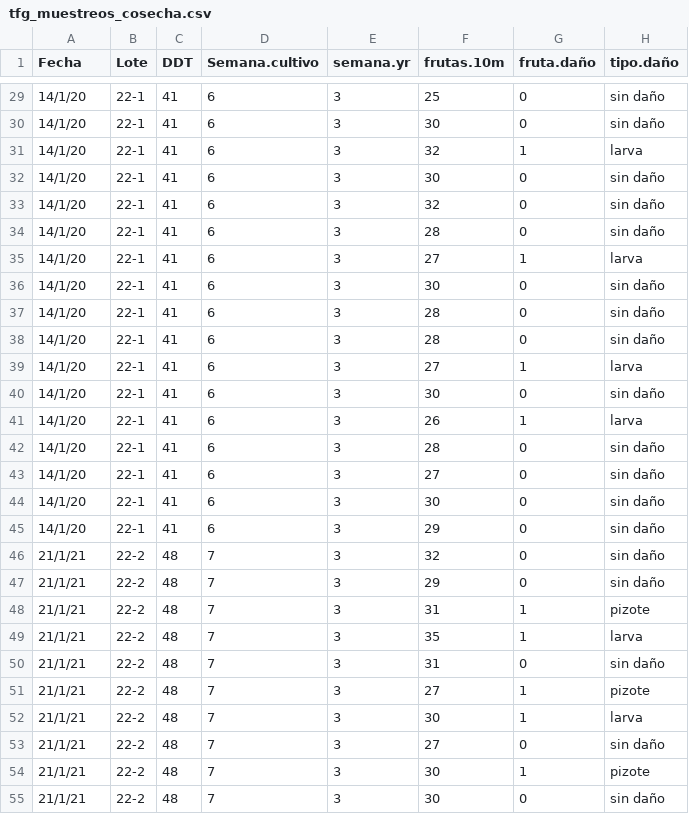
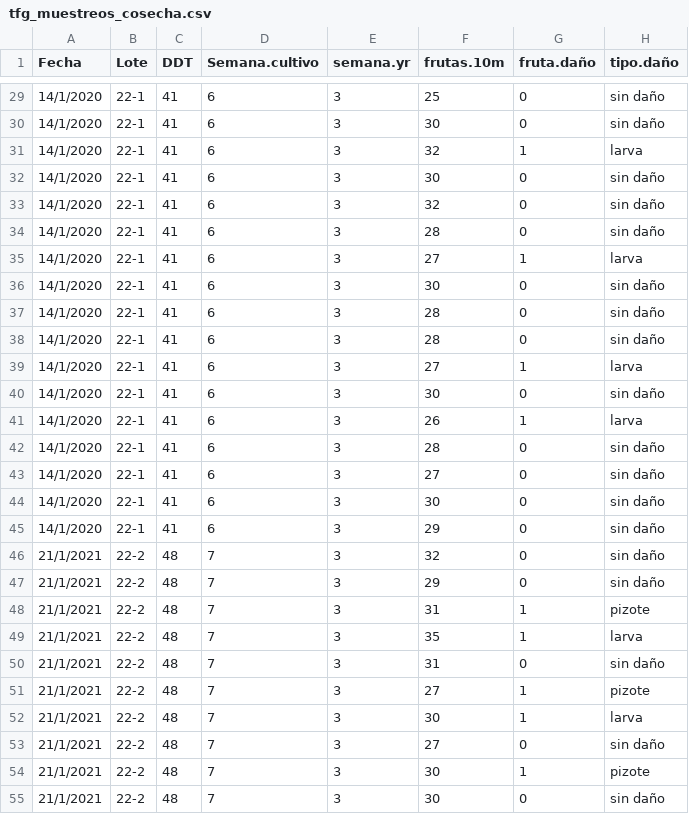
Before and after one commit to escalante-cr/TFG_datos_insumos_mano_de_obra_ingresos_calidad, a CSV file: tfg_muestreos_cosecha.csv, drawn as a sheet; only a part is shown, gaps mark what is left out; the diff covers the shown part only.

Commit message:
Modificaciones al formato de las fechas

```diff
--- a/tfg_muestreos_cosecha.csv
+++ b/tfg_muestreos_cosecha.csv
@@ -29,27 +29,27 @@ Fecha;Lote;DDT;Semana.cultivo;semana.yr;frutas.10m;fruta.daño;tipo.daño
-14/1/20;22-1;41;6;3;25;0;sin daño
-14/1/20;22-1;41;6;3;30;0;sin daño
-14/1/20;22-1;41;6;3;32;1;larva
-14/1/20;22-1;41;6;3;30;0;sin daño
-14/1/20;22-1;41;6;3;32;0;sin daño
-14/1/20;22-1;41;6;3;28;0;sin daño
-14/1/20;22-1;41;6;3;27;1;larva
-14/1/20;22-1;41;6;3;30;0;sin daño
-14/1/20;22-1;41;6;3;28;0;sin daño
-14/1/20;22-1;41;6;3;28;0;sin daño
-14/1/20;22-1;41;6;3;27;1;larva
-14/1/20;22-1;41;6;3;30;0;sin daño
-14/1/20;22-1;41;6;3;26;1;larva
-14/1/20;22-1;41;6;3;28;0;sin daño
-14/1/20;22-1;41;6;3;27;0;sin daño
-14/1/20;22-1;41;6;3;30;0;sin daño
-14/1/20;22-1;41;6;3;29;0;sin daño
-21/1/21;22-2;48;7;3;32;0;sin daño
-21/1/21;22-2;48;7;3;29;0;sin daño
-21/1/21;22-2;48;7;3;31;1;pizote
-21/1/21;22-2;48;7;3;35;1;larva
-21/1/21;22-2;48;7;3;31;0;sin daño
-21/1/21;22-2;48;7;3;27;1;pizote
-21/1/21;22-2;48;7;3;30;1;larva
-21/1/21;22-2;48;7;3;27;0;sin daño
-21/1/21;22-2;48;7;3;30;1;pizote
-21/1/21;22-2;48;7;3;30;0;sin daño
+14/1/2020;22-1;41;6;3;25;0;sin daño
+14/1/2020;22-1;41;6;3;30;0;sin daño
+14/1/2020;22-1;41;6;3;32;1;larva
+14/1/2020;22-1;41;6;3;30;0;sin daño
+14/1/2020;22-1;41;6;3;32;0;sin daño
+14/1/2020;22-1;41;6;3;28;0;sin daño
+14/1/2020;22-1;41;6;3;27;1;larva
+14/1/2020;22-1;41;6;3;30;0;sin daño
+14/1/2020;22-1;41;6;3;28;0;sin daño
+14/1/2020;22-1;41;6;3;28;0;sin daño
+14/1/2020;22-1;41;6;3;27;1;larva
+14/1/2020;22-1;41;6;3;30;0;sin daño
+14/1/2020;22-1;41;6;3;26;1;larva
+14/1/2020;22-1;41;6;3;28;0;sin daño
+14/1/2020;22-1;41;6;3;27;0;sin daño
+14/1/2020;22-1;41;6;3;30;0;sin daño
+14/1/2020;22-1;41;6;3;29;0;sin daño
+21/1/2021;22-2;48;7;3;32;0;sin daño
+21/1/2021;22-2;48;7;3;29;0;sin daño
+21/1/2021;22-2;48;7;3;31;1;pizote
+21/1/2021;22-2;48;7;3;35;1;larva
+21/1/2021;22-2;48;7;3;31;0;sin daño
+21/1/2021;22-2;48;7;3;27;1;pizote
+21/1/2021;22-2;48;7;3;30;1;larva
+21/1/2021;22-2;48;7;3;27;0;sin daño
+21/1/2021;22-2;48;7;3;30;1;pizote
+21/1/2021;22-2;48;7;3;30;0;sin daño
```
Also changed, not shown: 58 edited cells elsewhere in this file, tfg_plagueos.csv.
